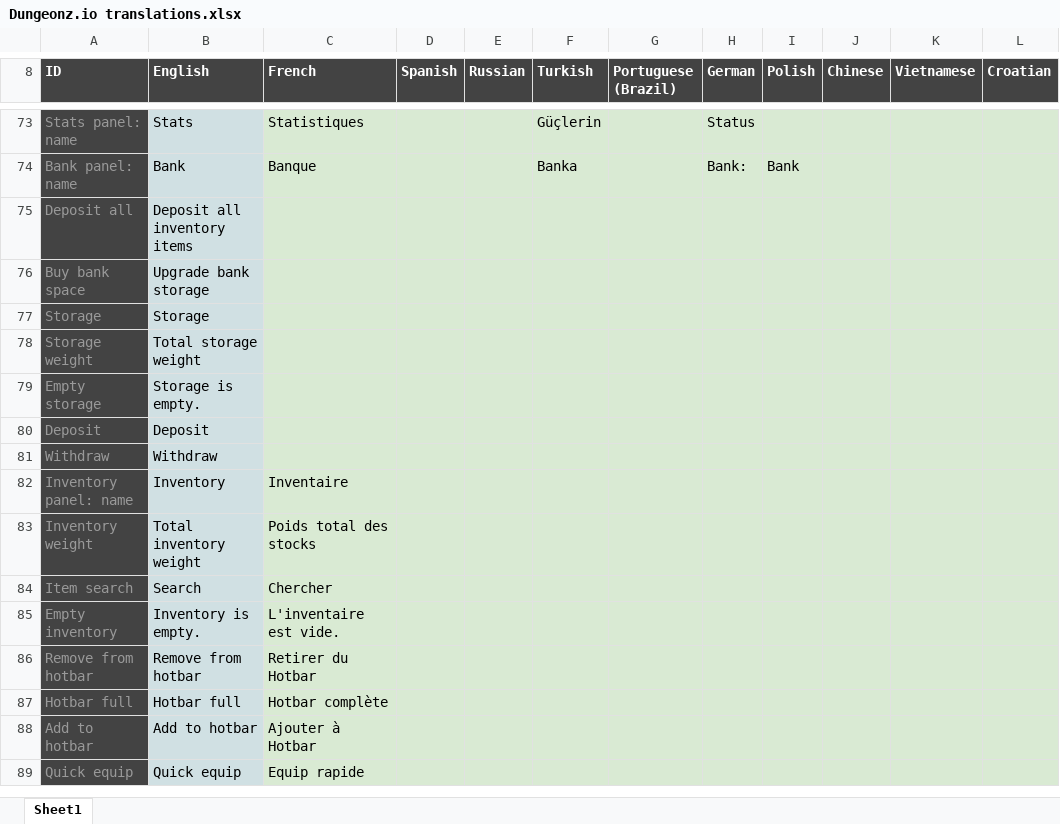
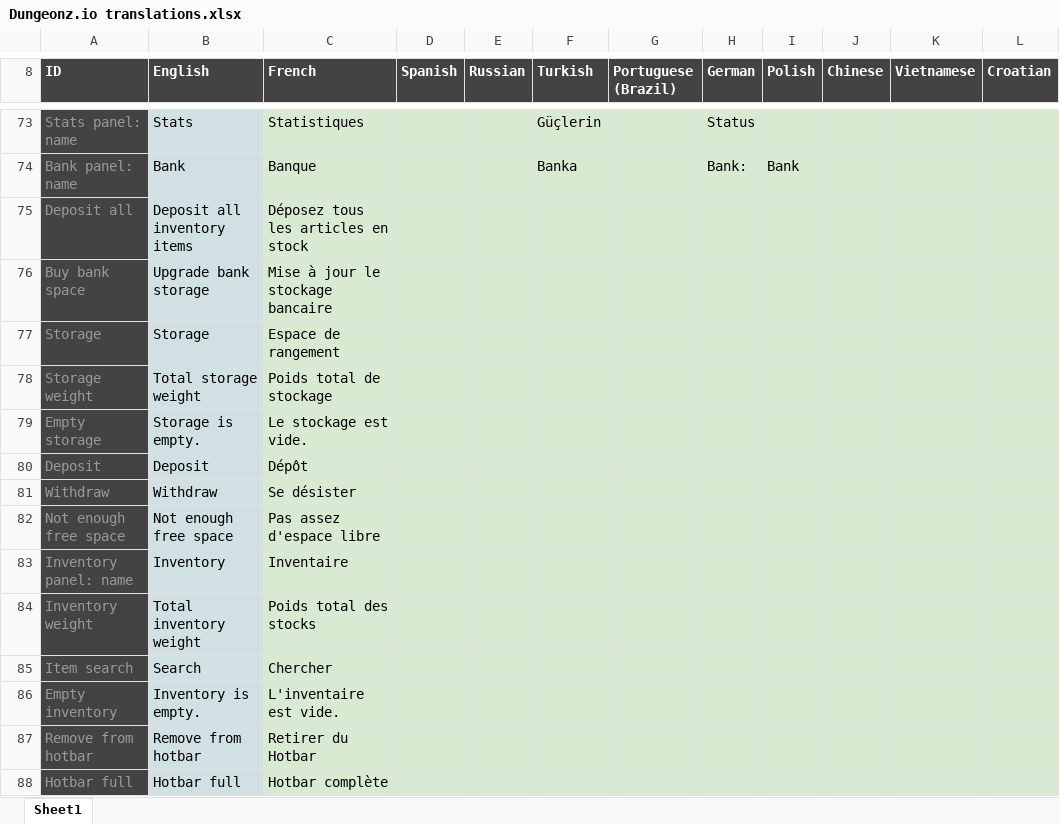
Before and after one commit to Arcanorum/rogueworld, an Excel workbook: server/Dungeonz.io translations.xlsx, sheet Sheet1, drawn as a sheet; only a part is shown, gaps mark what is left out; the shorter side is filled out with more unchanged rows; values as stored, in another font and other column widths than the file's, no borders; charts and pictures not drawn; the diff names each change by its address in the sheet, - before the commit and + after, or states it on an @@ line.

Commit message:
Add free space warning when tranferring item

```diff
--- a/server/Dungeonz.io translations.xlsx (sheet Sheet1)
+++ b/server/Dungeonz.io translations.xlsx (sheet Sheet1)
-C75 (French): (empty)
+C75 (French): Déposez tous les articles en stock
-C76 (French): (empty)
+C76 (French): Mise à jour le stockage bancaire
-C77 (French): (empty)
+C77 (French): Espace de rangement
-C78 (French): (empty)
+C78 (French): Poids total de stockage
-C79 (French): (empty)
+C79 (French): Le stockage est vide.
-C80 (French): (empty)
+C80 (French): Dépôt
-C81 (French): (empty)
+C81 (French): Se désister
+row 82: Not enough free space | Not enough free space | Pas assez d'espace libre
```
Also changed, not shown: 1 other file.
